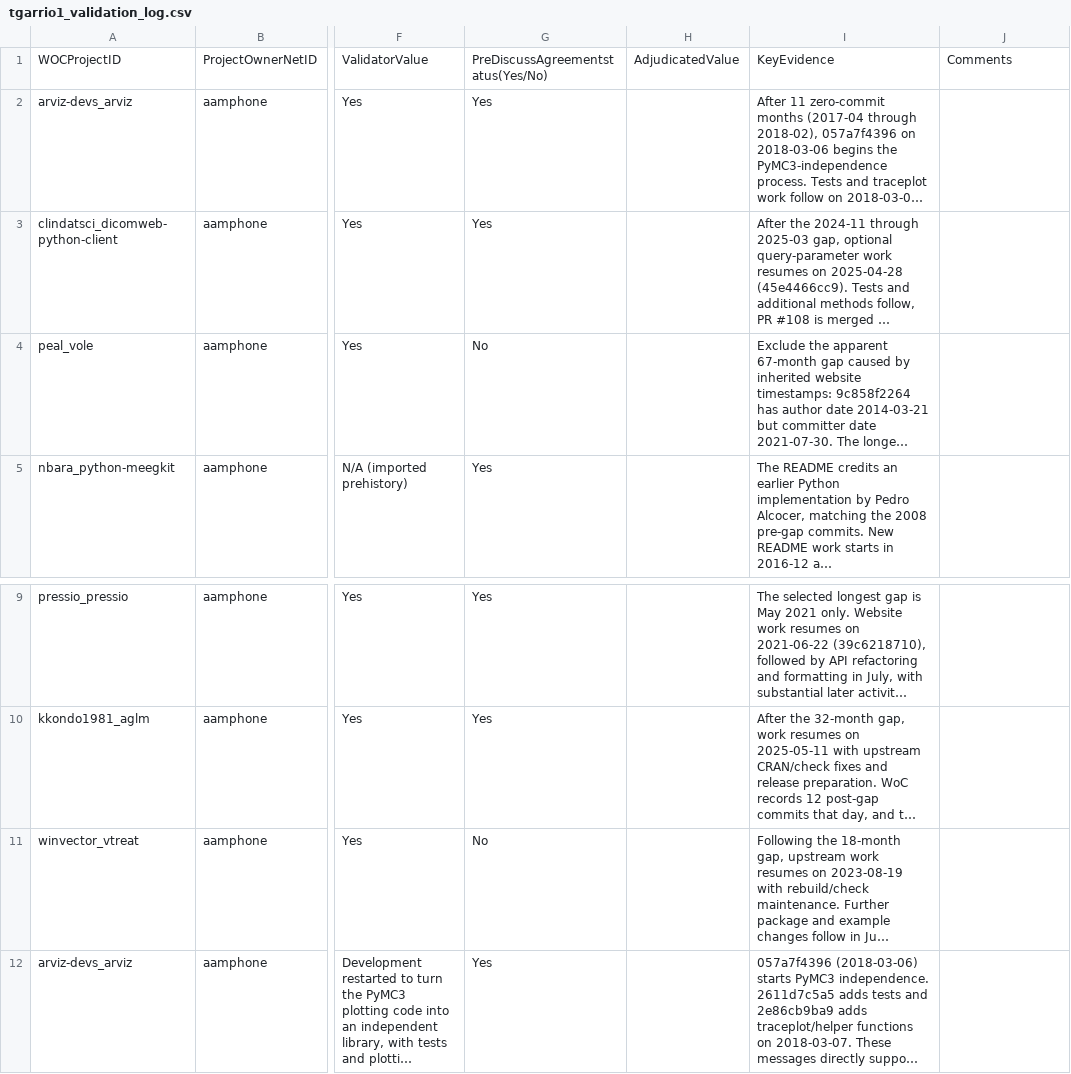
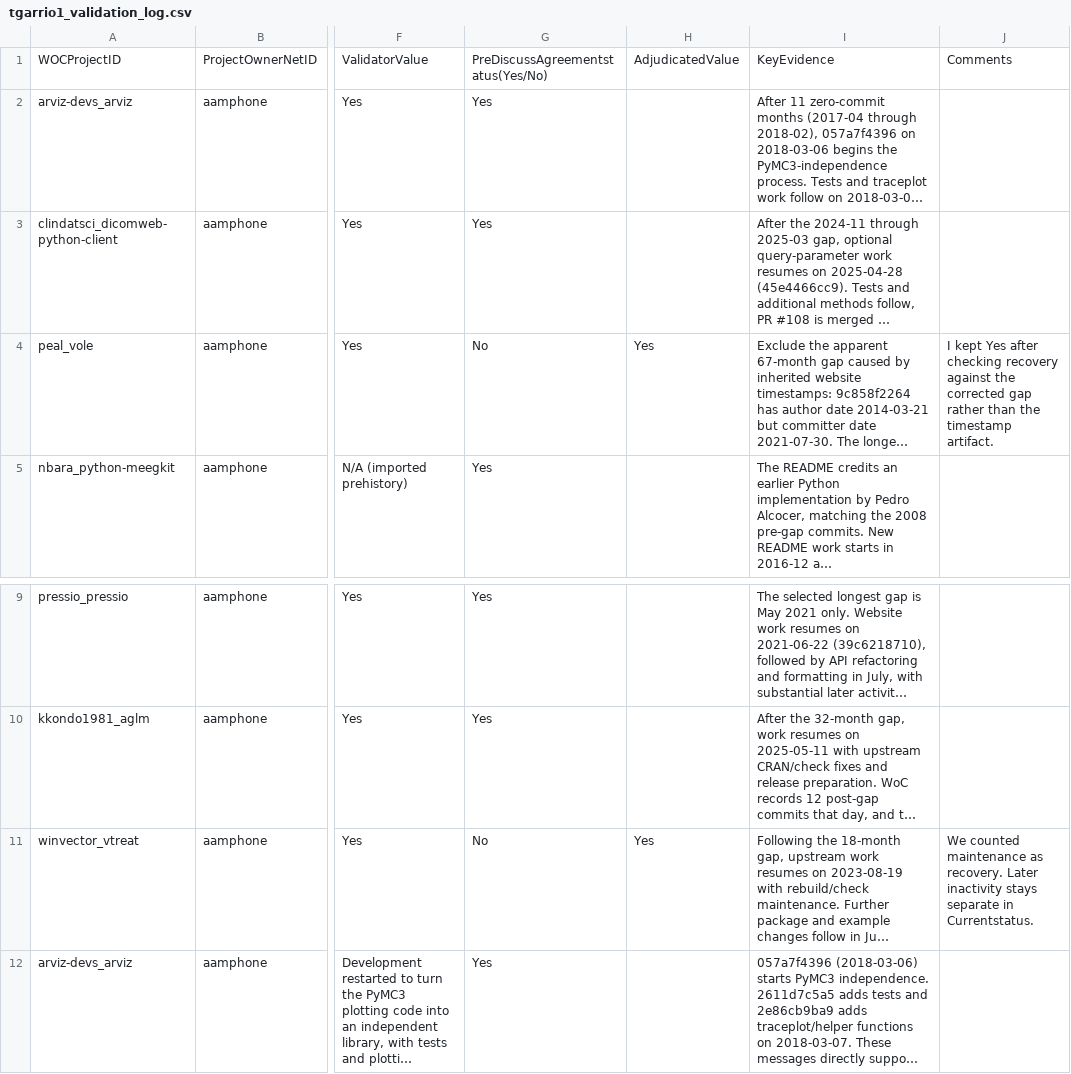
Before and after one commit to tyler-garriott/MiniProject3, a CSV file: tgarrio1_validation_log.csv, drawn as a sheet; only a part is shown, gaps mark what is left out; long unchanged cells end in …; the diff names each change by its address in the sheet, - before the commit and + after, or states it on an @@ line.

```diff
--- a/tgarrio1_validation_log.csv
+++ b/tgarrio1_validation_log.csv
-H4: (empty)
+H4: Yes
-J4: (empty)
+J4: I kept Yes after checking recovery against the corrected gap rather than the timestamp artifact.
-H11: (empty)
+H11: Yes
-J11: (empty)
+J11: We counted maintenance as recovery. Later inactivity stays separate in Currentstatus.
```
Also changed, not shown: aamphone_validation_log.csv, tgarrio1_disagreement_resolution.csv, 2 other files.
